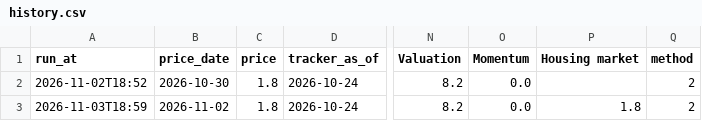
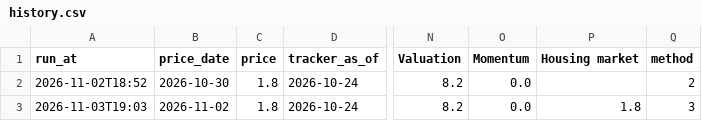
Before and after one commit to thisisfed/opendoor-scorecard, a CSV file: site/history.csv, drawn as a sheet; only a part is shown, gaps mark what is left out; the diff names each change by its address in the sheet, - before the commit and + after, or states it on an @@ line.

```diff
--- a/site/history.csv
+++ b/site/history.csv
-A3 (run_at): 2026-11-03T18:59
+A3 (run_at): 2026-11-03T19:03
-Q3 (method): 2
+Q3 (method): 3
```
Also changed, not shown: 2 other files.
